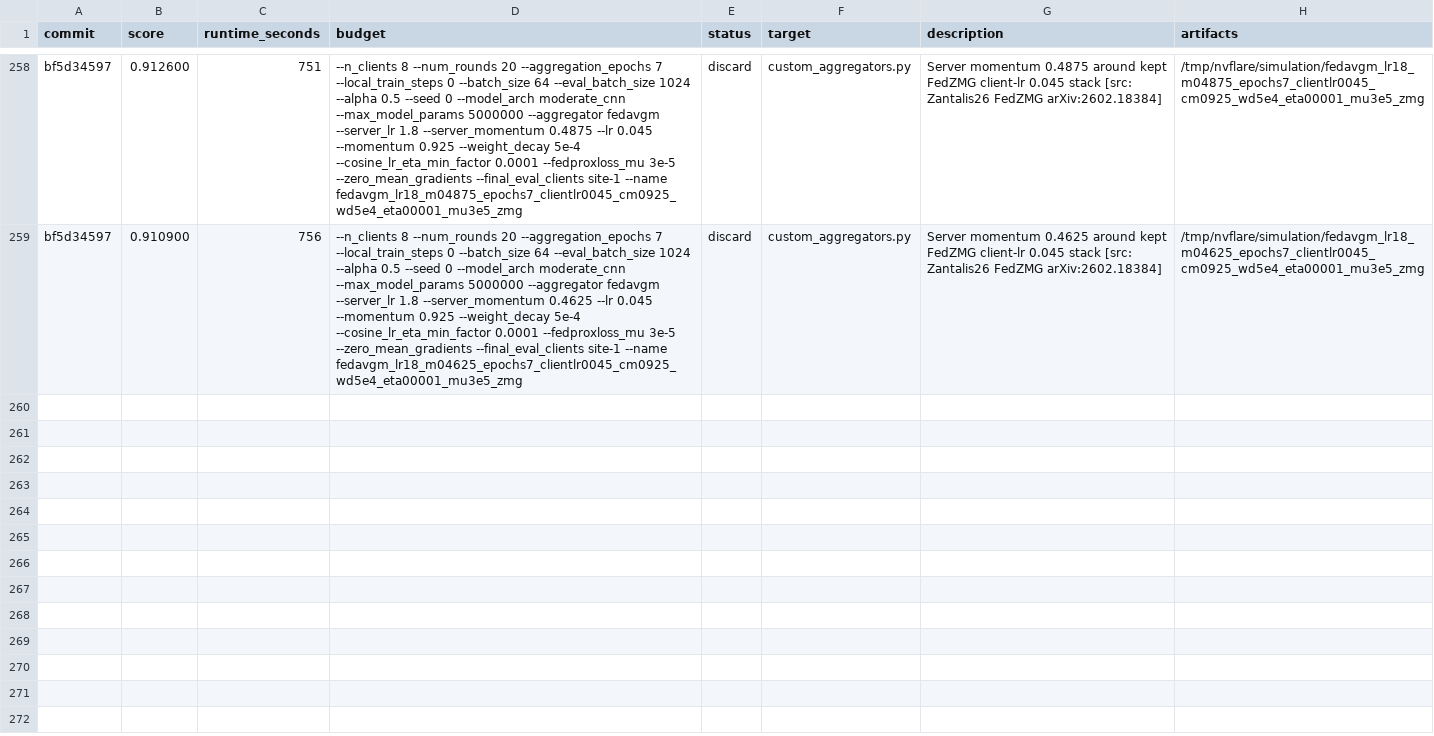
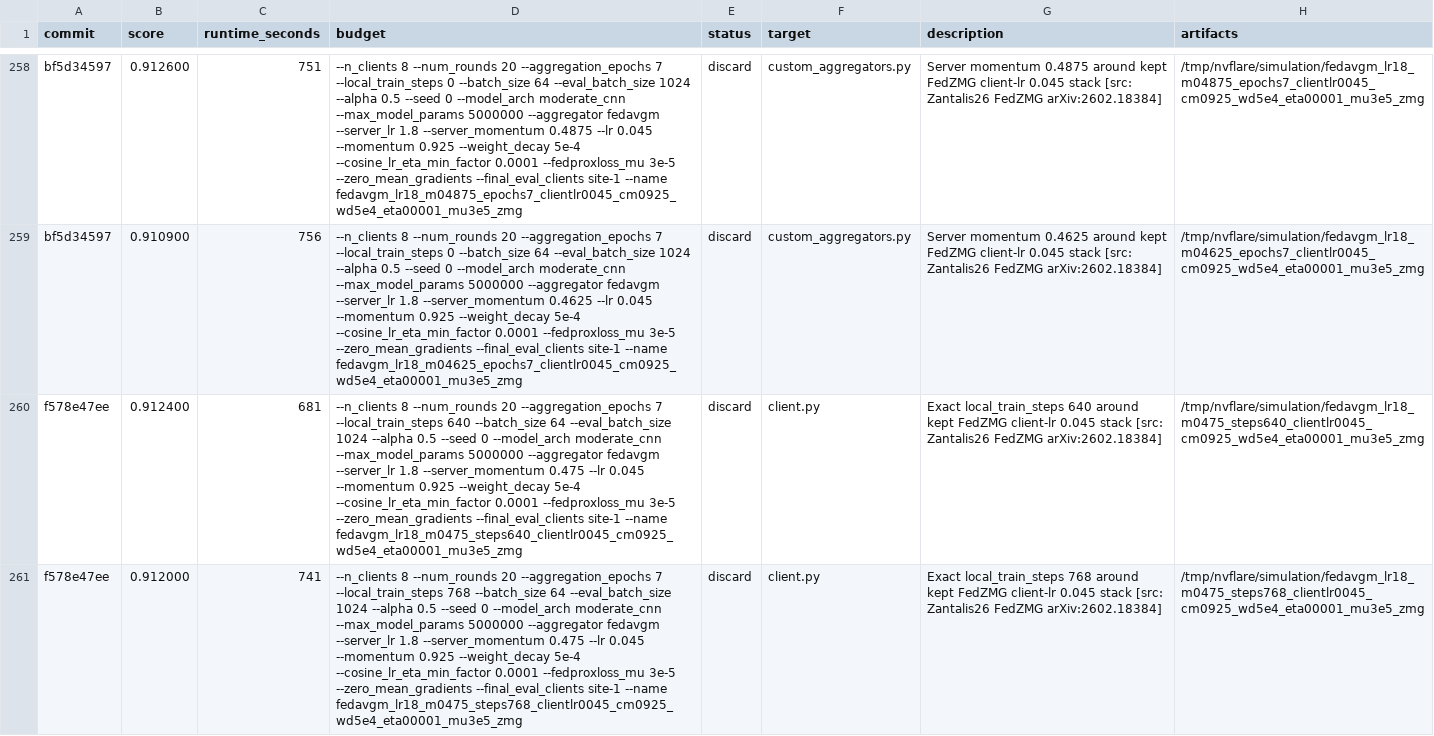
Before and after one commit to holgerroth/NVFlare, a TSV file: research/auto-fl-research/results.tsv, drawn as a sheet; only a part is shown, gaps mark what is left out; the diff names each change by its address in the sheet, - before the commit and + after, or states it on an @@ line.

Commit message:
Record FedZMG exact step sweep

```diff
--- a/research/auto-fl-research/results.tsv
+++ b/research/auto-fl-research/results.tsv
+row 260: f578e47ee | 0.912400 | 681 | --n_clients 8 --num_rounds 20 --aggregation_epochs 7 --local_train_steps 640 --batch_size 64 --eval_batch_size 1024 --alpha 0.5 --seed 0 --model_arch moderate_cnn --max_model_params 5000000 --aggregator fedavgm --server_lr 1.8 --server_momentum 0.475 --lr 0.045 --momentum 0.925 --weight_decay 5e-4 --cosine_lr_eta_min_factor 0.0001 --fedproxloss_mu 3e-5 --zero_mean_gradients --final_eval_clients site-1 --name fedavgm_lr18_m0475_steps640_clientlr0045_cm0925_wd5e4_eta00001_mu3e5_zmg | discard | client.py | Exact local_train_steps 640 around kept FedZMG client-lr 0.045 stack [src: Zantalis26 FedZMG arXiv:2602.18384] | /tmp/nvflare/simulation/fedavgm_lr18_m0475_steps640_clientlr0045_cm0925_wd5e4_eta00001_mu3e5_zmg
+row 261: f578e47ee | 0.912000 | 741 | --n_clients 8 --num_rounds 20 --aggregation_epochs 7 --local_train_steps 768 --batch_size 64 --eval_batch_size 1024 --alpha 0.5 --seed 0 --model_arch moderate_cnn --max_model_params 5000000 --aggregator fedavgm --server_lr 1.8 --server_momentum 0.475 --lr 0.045 --momentum 0.925 --weight_decay 5e-4 --cosine_lr_eta_min_factor 0.0001 --fedproxloss_mu 3e-5 --zero_mean_gradients --final_eval_clients site-1 --name fedavgm_lr18_m0475_steps768_clientlr0045_cm0925_wd5e4_eta00001_mu3e5_zmg | discard | client.py | Exact local_train_steps 768 around kept FedZMG client-lr 0.045 stack [src: Zantalis26 FedZMG arXiv:2602.18384] | /tmp/nvflare/simulation/fedavgm_lr18_m0475_steps768_clientlr0045_cm0925_wd5e4_eta00001_mu3e5_zmg
```
